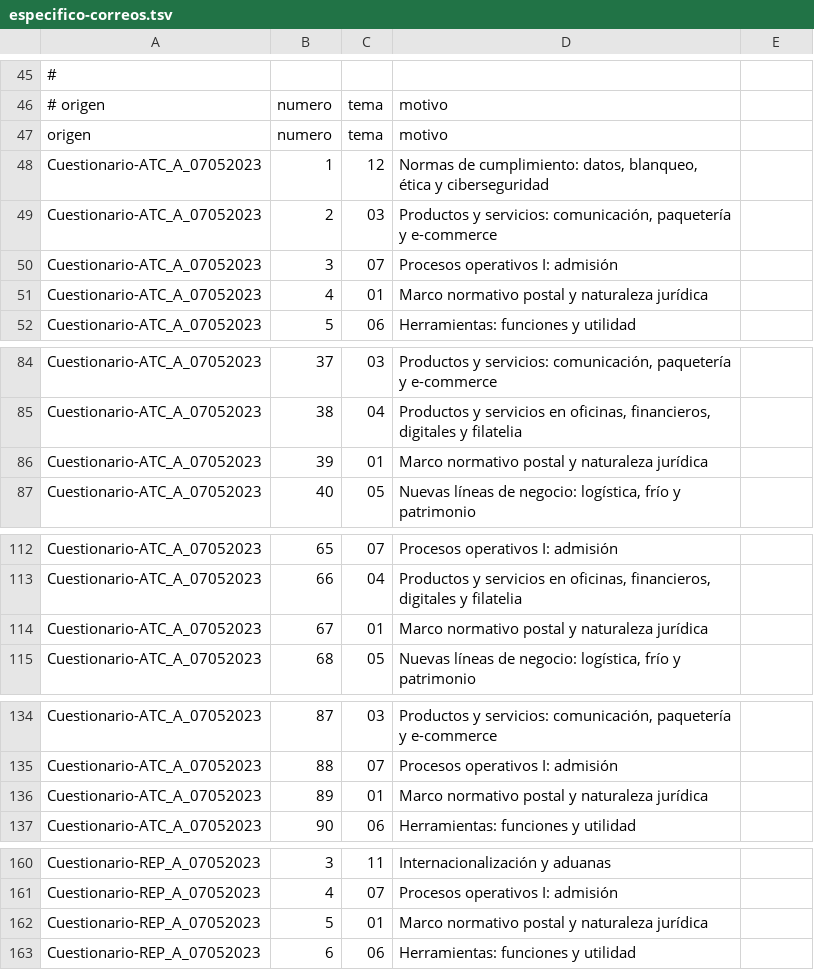
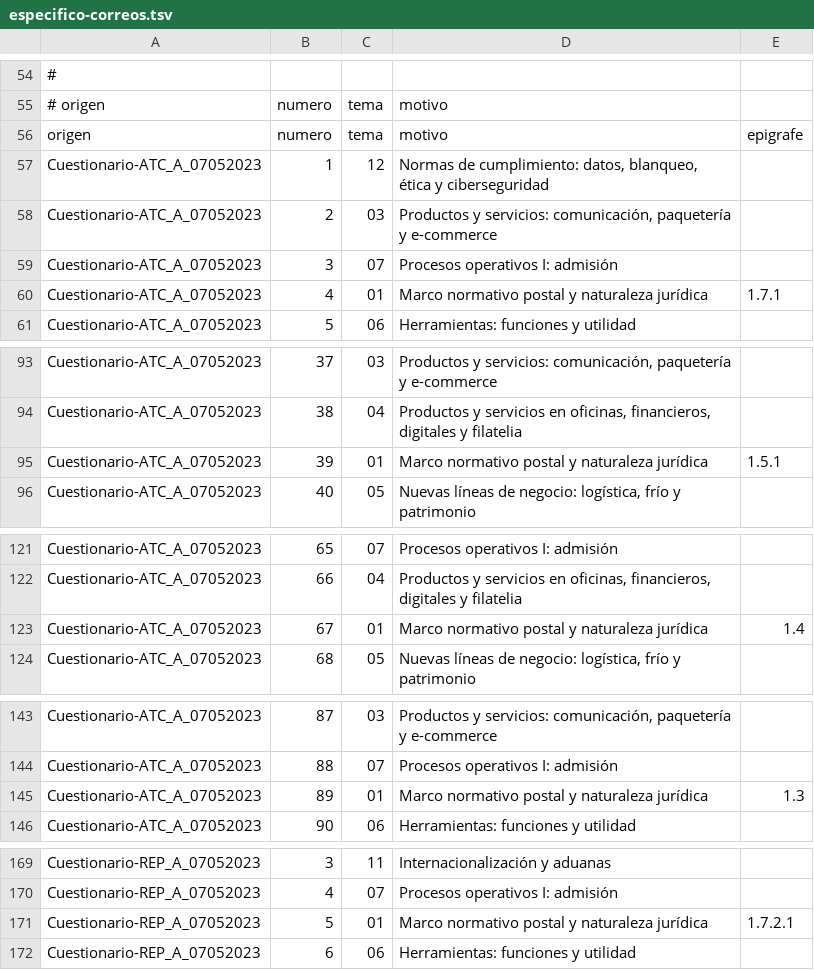
Before and after one commit to Aaroncbr92/Aaroncbr92, a TSV file: banco/especifico-correos.tsv, drawn as a sheet; only a part is shown, gaps mark what is left out; the diff covers the shown part only.

```diff
--- a/banco/especifico-correos.tsv
+++ b/banco/especifico-correos.tsv
@@ -46,2 +55,2 @@
 # origen	numero	tema	motivo
-origen	numero	tema	motivo
+origen	numero	tema	motivo	epigrafe
@@ -51 +60 @@ Cuestionario-ATC_A_07052023	3	07	Procesos operativos I: admisión
-Cuestionario-ATC_A_07052023	4	01	Marco normativo postal y naturaleza jurídica
+Cuestionario-ATC_A_07052023	4	01	Marco normativo postal y naturaleza jurídica	1.7.1
@@ -86 +95 @@ Cuestionario-ATC_A_07052023	38	04	Productos y servicios en oficinas, financieros
-Cuestionario-ATC_A_07052023	39	01	Marco normativo postal y naturaleza jurídica
+Cuestionario-ATC_A_07052023	39	01	Marco normativo postal y naturaleza jurídica	1.5.1
@@ -114 +123 @@ Cuestionario-ATC_A_07052023	66	04	Productos y servicios en oficinas, financieros
-Cuestionario-ATC_A_07052023	67	01	Marco normativo postal y naturaleza jurídica
+Cuestionario-ATC_A_07052023	67	01	Marco normativo postal y naturaleza jurídica	1.4
@@ -136 +145 @@ Cuestionario-ATC_A_07052023	88	07	Procesos operativos I: admisión
-Cuestionario-ATC_A_07052023	89	01	Marco normativo postal y naturaleza jurídica
+Cuestionario-ATC_A_07052023	89	01	Marco normativo postal y naturaleza jurídica	1.3
@@ -162 +171 @@ Cuestionario-REP_A_07052023	4	07	Procesos operativos I: admisión
-Cuestionario-REP_A_07052023	5	01	Marco normativo postal y naturaleza jurídica
+Cuestionario-REP_A_07052023	5	01	Marco normativo postal y naturaleza jurídica	1.7.2.1
```
Also changed, not shown: 9 added rows and 25 edited cells elsewhere in this file, fuentes/correos-referencia/correcciones.tsv, 9 other files.
